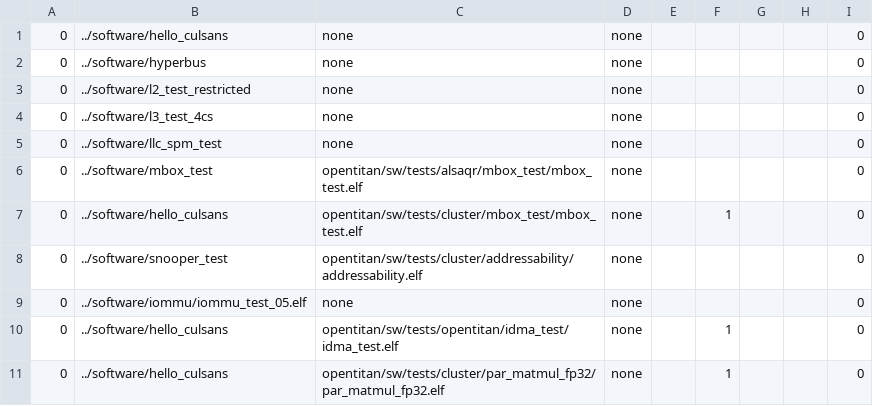
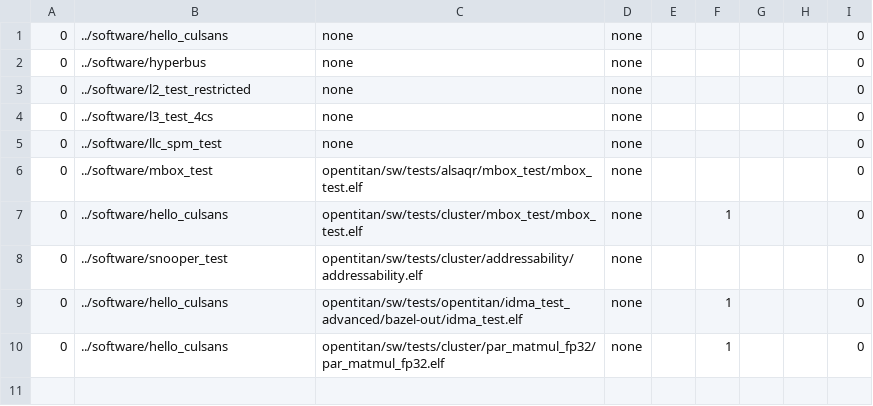
Before and after one commit to AlSaqr-platform/he-soc, a CSV file: hardware/regressions/regression_netlist.csv, drawn as a sheet.

Commit message:
Update netlist regression tests list

```diff
--- a/hardware/regressions/regression_netlist.csv
+++ b/hardware/regressions/regression_netlist.csv
@@ -8,4 +8,3 @@
 0,../software/snooper_test,opentitan/sw/tests/cluster/addressability/addressability.elf,none,,,,,0
-0,../software/iommu/iommu_test_05.elf,none,none,,,,,0
-0,../software/hello_culsans,opentitan/sw/tests/opentitan/idma_test/idma_test.elf,none,,1,,,0
+0,../software/hello_culsans,opentitan/sw/tests/opentitan/idma_test_advanced/bazel-out/idma_test.elf,none,,1,,,0
 0,../software/hello_culsans,opentitan/sw/tests/cluster/par_matmul_fp32/par_matmul_fp32.elf,none,,1,,,0
```
